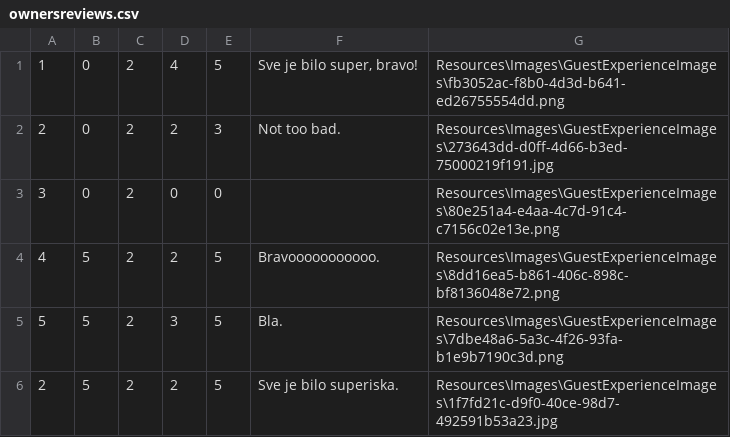
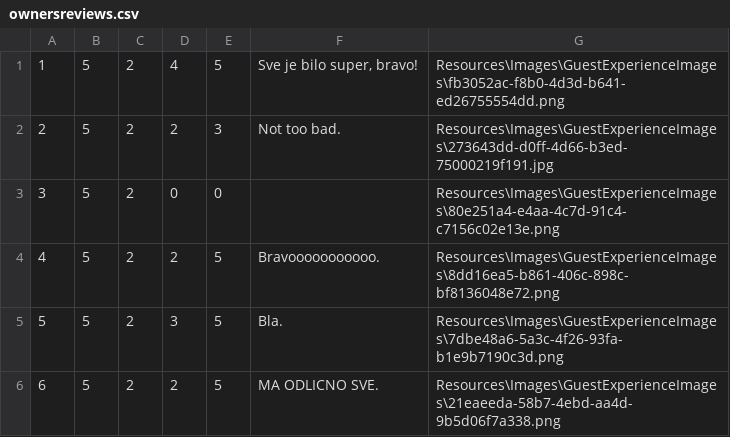
Before and after one commit to marija-djurdjevic/Booking, a CSV file: Resources/Data/ownersreviews.csv, drawn as a sheet.

Commit message:
add OwnerRating Model and Service

```diff
--- a/Resources/Data/ownersreviews.csv
+++ b/Resources/Data/ownersreviews.csv
@@ -1,6 +1,6 @@
-1|0|2|4|5|Sve je bilo super, bravo!|Resources\Images\GuestExperienceImages\fb3052ac-f8b0-4d3d-b641-ed26755554dd.png
-2|0|2|2|3|Not too bad.|Resources\Images\GuestExperienceImages\273643dd-d0ff-4d66-b3ed-75000219f191.jpg
-3|0|2|0|0||Resources\Images\GuestExperienceImages\80e251a4-e4aa-4c7d-91c4-c7156c02e13e.png
+1|5|2|4|5|Sve je bilo super, bravo!|Resources\Images\GuestExperienceImages\fb3052ac-f8b0-4d3d-b641-ed26755554dd.png
+2|5|2|2|3|Not too bad.|Resources\Images\GuestExperienceImages\273643dd-d0ff-4d66-b3ed-75000219f191.jpg
+3|5|2|0|0||Resources\Images\GuestExperienceImages\80e251a4-e4aa-4c7d-91c4-c7156c02e13e.png
 4|5|2|2|5|Bravooooooooooo.|Resources\Images\GuestExperienceImages\8dd16ea5-b861-406c-898c-bf8136048e72.png
 5|5|2|3|5|Bla.|Resources\Images\GuestExperienceImages\7dbe48a6-5a3c-4f26-93fa-b1e9b7190c3d.png
-2|5|2|2|5|Sve je bilo superiska.|Resources\Images\GuestExperienceImages\1f7fd21c-d9f0-40ce-98d7-492591b53a23.jpg
+6|5|2|2|5|MA ODLICNO SVE.|Resources\Images\GuestExperienceImages\21eaeeda-58b7-4ebd-aa4d-9b5d06f7a338.png
```
Also changed, not shown: 7 other files.
